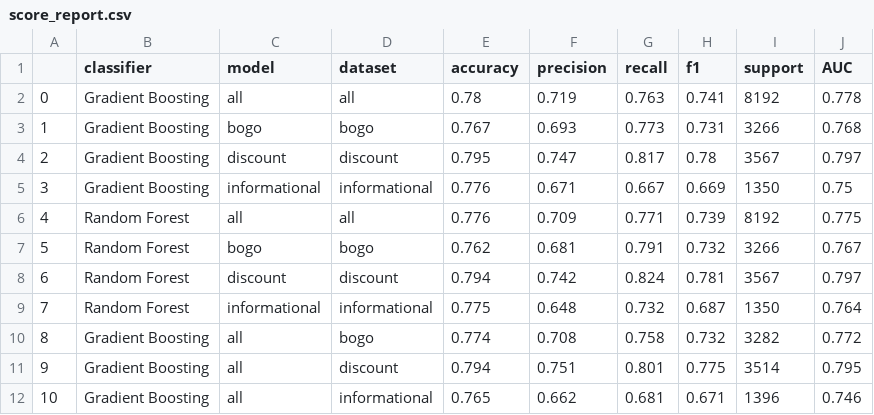
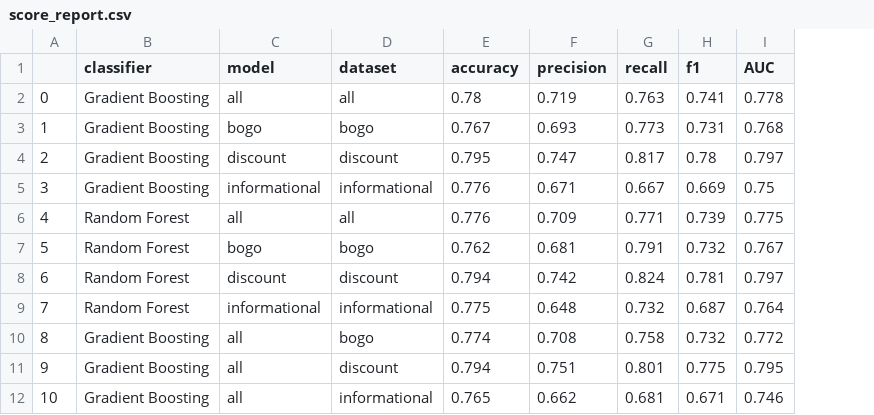
Before and after one commit to nikokydes/Udacity_Starbucks, a CSV file: images/score_report.csv, drawn as a sheet; the diff names each change by its address in the sheet, - before the commit and + after, or states it on an @@ line.

```diff
--- a/images/score_report.csv
+++ b/images/score_report.csv
-column I (support), rows 2-12: 8192 | 3266 | 3567 | 1350 | 8192 | 3266 | 3567 | 1350 | 3282 | 3514 | 1396
```
Also changed, not shown: 4 other files.
